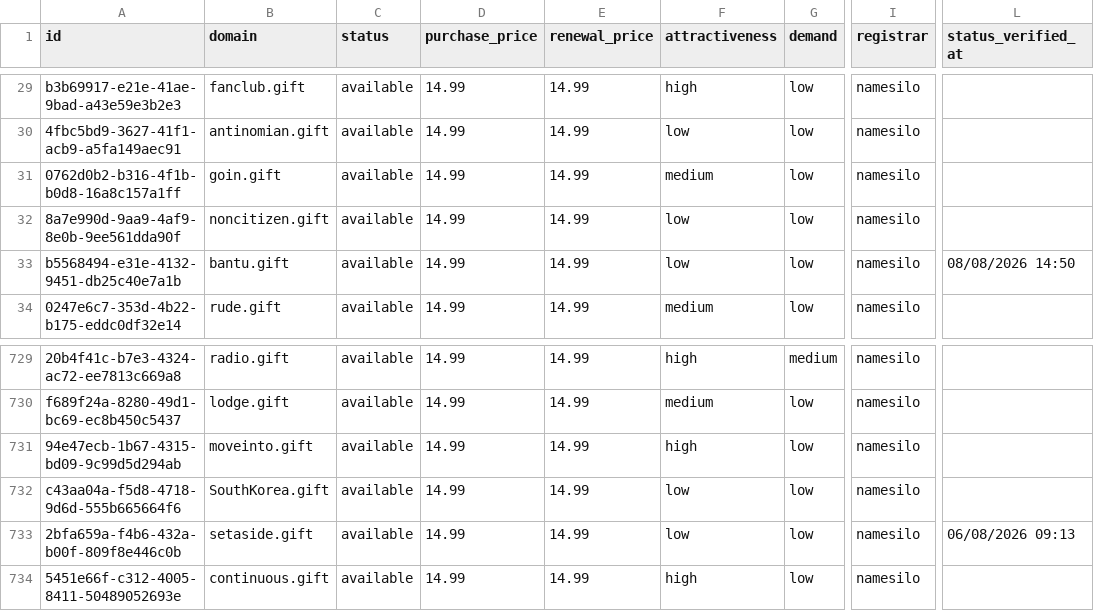
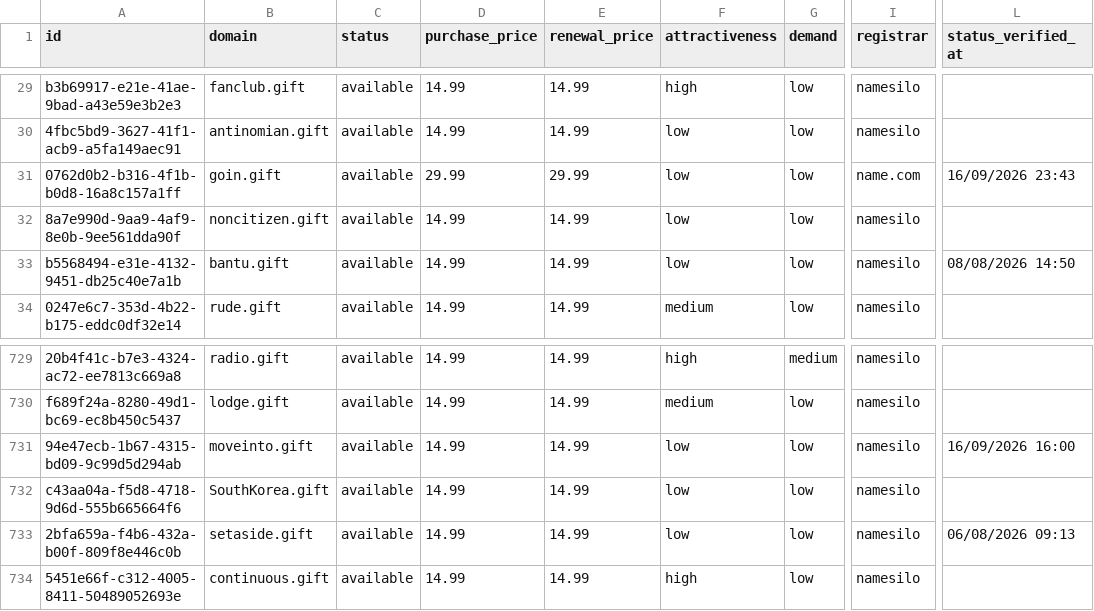
Before and after one commit to UniqueDomains/gift-oneword-domains, a CSV file: gift.csv, drawn as a sheet; only a part is shown, gaps mark what is left out; the diff names each change by its address in the sheet, - before the commit and + after, or states it on an @@ line.

Commit message:
Domains update

```diff
--- a/gift.csv
+++ b/gift.csv
-D31 (purchase_price): 14.99
+D31 (purchase_price): 29.99
-E31 (renewal_price): 14.99
+E31 (renewal_price): 29.99
-F31 (attractiveness): medium
+F31 (attractiveness): low
-I31 (registrar): namesilo
+I31 (registrar): name.com
-L31 (status_verified_at): (empty)
+L31 (status_verified_at): 16/09/2026 23:43
-F731 (attractiveness): high
+F731 (attractiveness): low
-L731 (status_verified_at): (empty)
+L731 (status_verified_at): 16/09/2026 16:00
```
Also changed, not shown: 4 other files.
